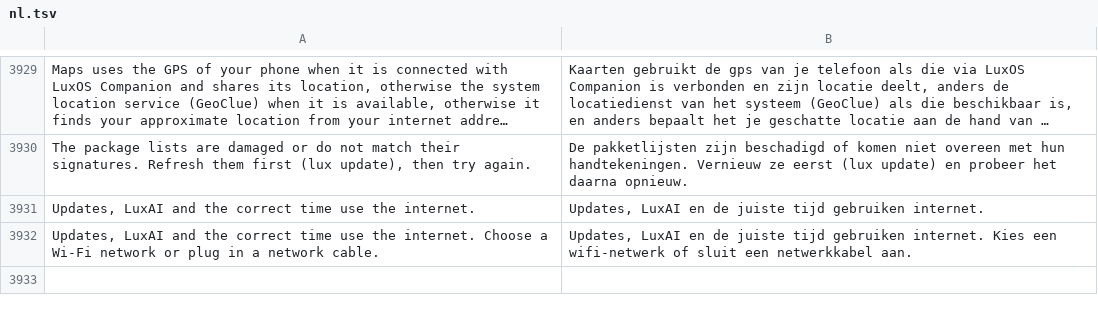
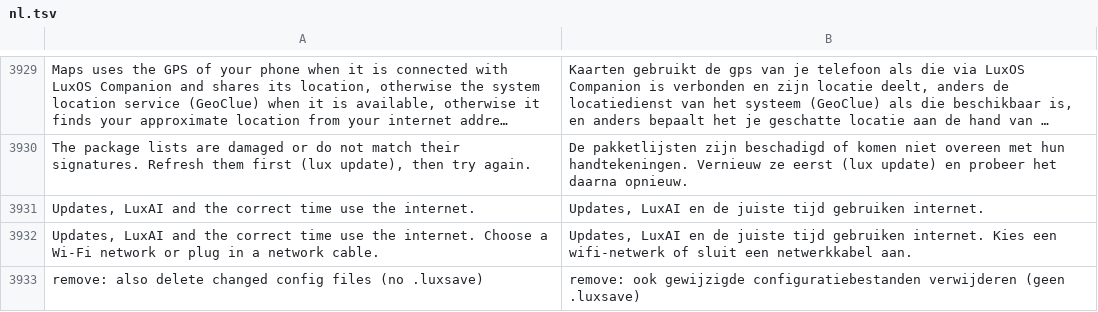
Before and after one commit to luxopes/LuxOS-Arch, a TSV file: packages/luxos-i18n/files/nl.tsv, drawn as a sheet; only a part is shown, gaps mark what is left out; long unchanged cells end in …; the diff names each change by its address in the sheet, - before the commit and + after, or states it on an @@ line.

Commit message:
lux remove keeps changed config files as .luxsave (-n/--nosave deletes them)

```diff
--- a/packages/luxos-i18n/files/nl.tsv
+++ b/packages/luxos-i18n/files/nl.tsv
+row 3933: remove: also delete changed config files (no .luxsave) | remove: ook gewijzigde configuratiebestanden verwijderen (geen .luxsave)
```
Also changed, not shown: packages/luxos-i18n/files/cs.tsv, packages/luxos-i18n/files/de.tsv, 17 other files.
